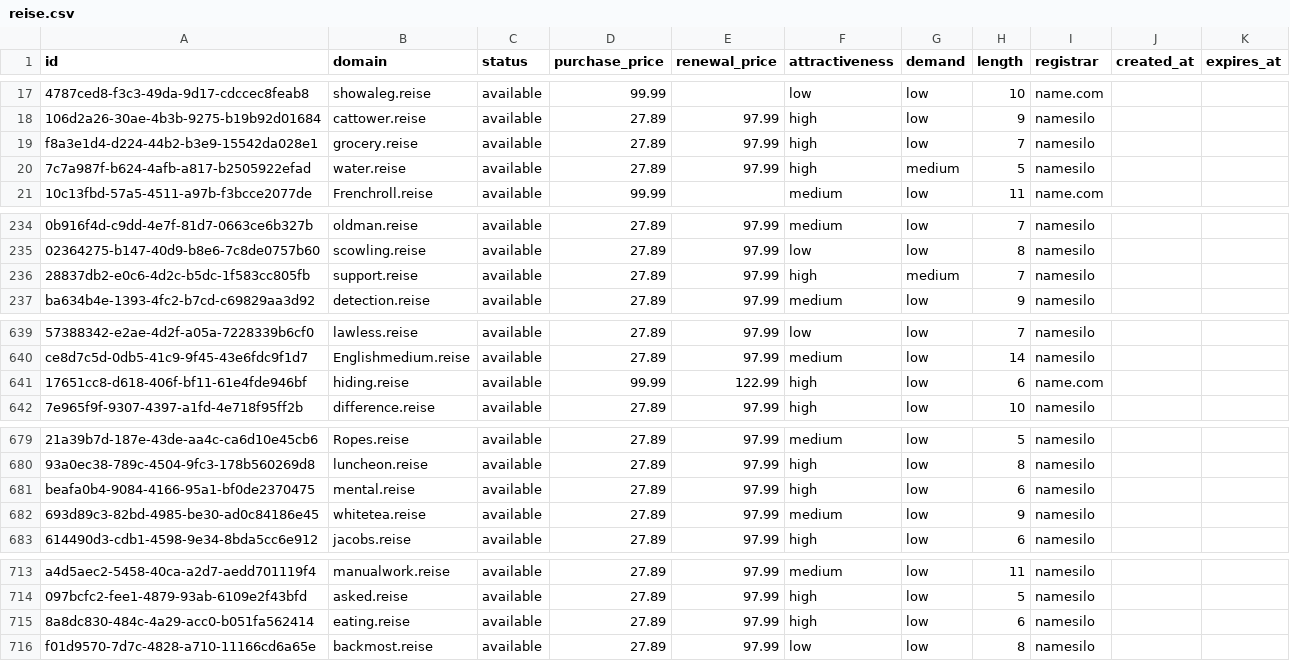
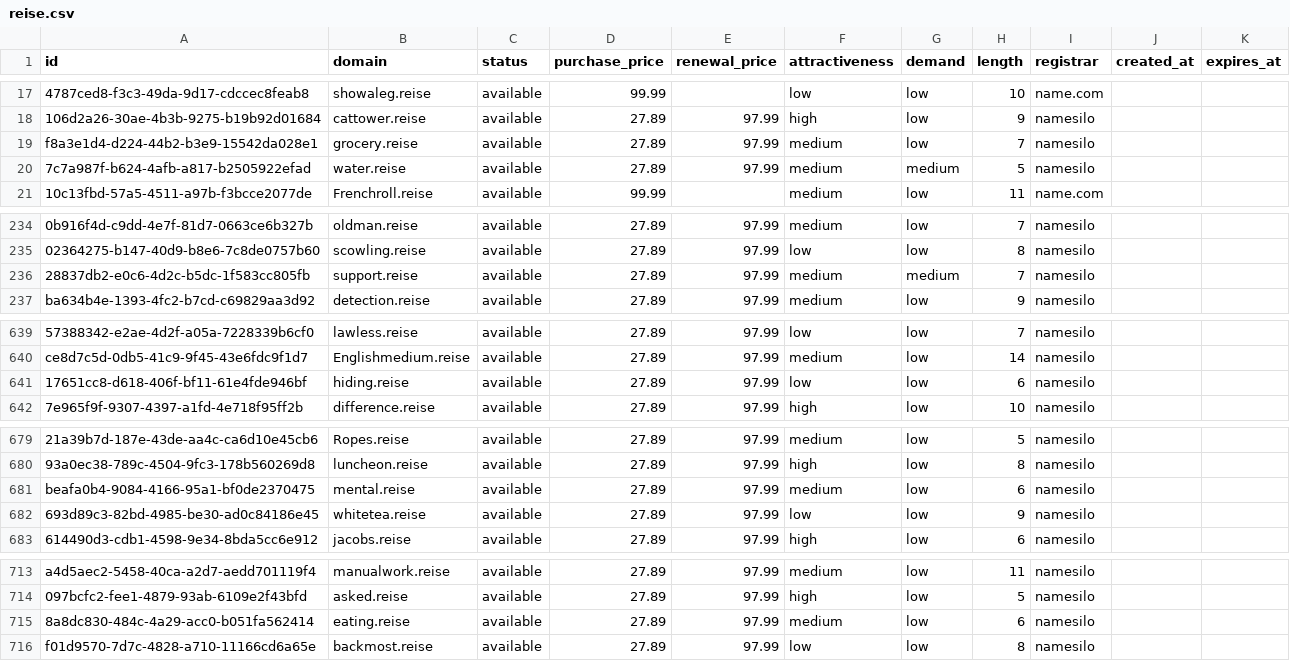
Before and after one commit to UniqueDomains/reise-oneword-domains, a CSV file: reise.csv, drawn as a sheet; only a part is shown, gaps mark what is left out; the diff covers the shown part only; the diff names each change by its address in the sheet, - before the commit and + after, or states it on an @@ line.

Commit message:
Domains update

```diff
--- a/reise.csv
+++ b/reise.csv
-F19:F20 (attractiveness): high
+F19:F20 (attractiveness): medium
-F236 (attractiveness): high
+F236 (attractiveness): medium
-D641 (purchase_price): 99.99
+D641 (purchase_price): 27.89
-E641 (renewal_price): 122.99
+E641 (renewal_price): 97.99
-F641 (attractiveness): high
+F641 (attractiveness): low
-I641 (registrar): name.com
+I641 (registrar): namesilo
-F681 (attractiveness): high
+F681 (attractiveness): medium
-F682 (attractiveness): medium
+F682 (attractiveness): low
-F715 (attractiveness): high
+F715 (attractiveness): medium
```
Also changed, not shown: 1 edited cell elsewhere in this file, 4 other files.
